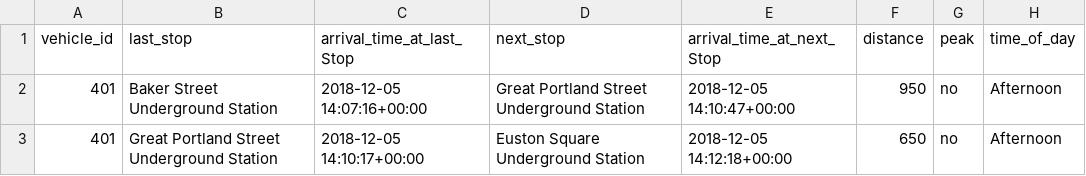
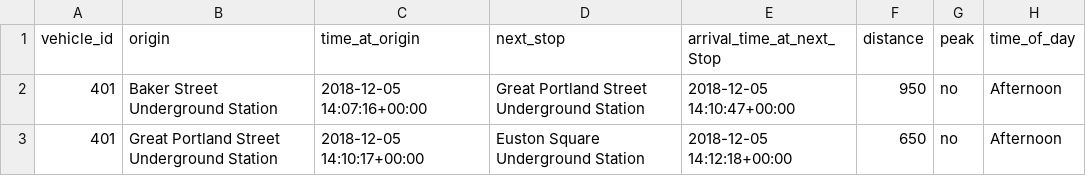
Before and after one commit to rajat-brunel/Intelligent-Transport-Arrival-Prediction, a CSV file: Dataset/dataset.csv, drawn as a sheet; only a part is shown; the diff names each change by its address in the sheet, - before the commit and + after, or states it on an @@ line.

Commit message:
Changes to dataset header

```diff
--- a/Dataset/dataset.csv
+++ b/Dataset/dataset.csv
-B1: last_stop
+B1: origin
-C1: arrival_time_at_last_Stop
+C1: time_at_origin
```
Also changed, not shown: 1 other file.
